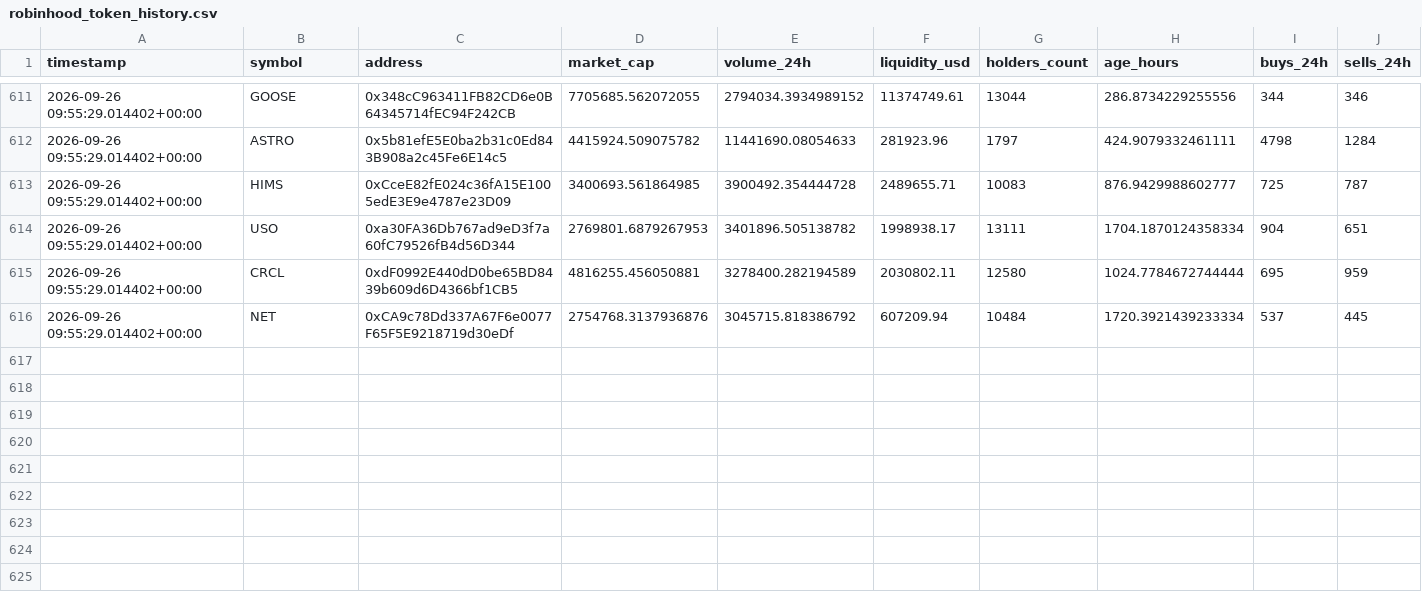
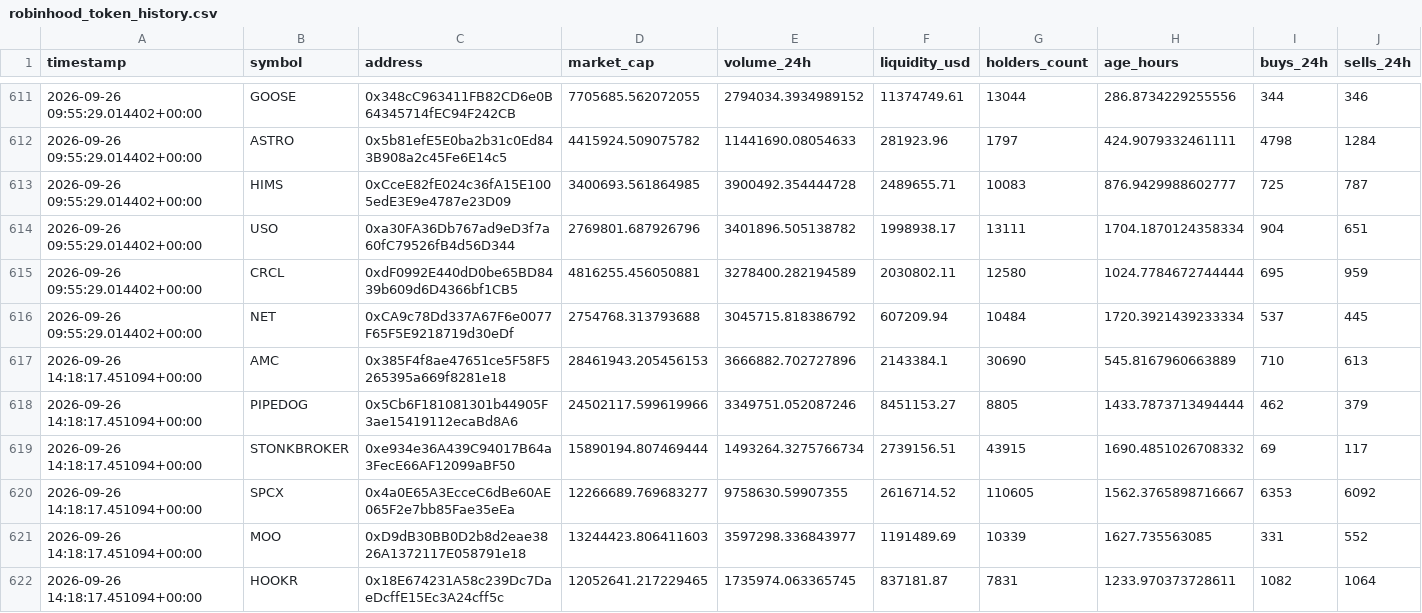
Before and after one commit to meskalinas23/whale-tracker-, a CSV file: robinhood_token_history.csv, drawn as a sheet; only a part is shown, gaps mark what is left out; rows hold the shown columns only; the diff covers the shown part only; the diff names each change by its address in the sheet, - before the commit and + after, or states it on an @@ line.

Commit message:
Update Robinhood Chain scanner results

```diff
--- a/robinhood_token_history.csv
+++ b/robinhood_token_history.csv
-D614 (market_cap): 2769801.6879267953
+D614 (market_cap): 2769801.687926796
-D616 (market_cap): 2754768.3137936876
+D616 (market_cap): 2754768.313793688
+row 617: 2026-09-26 14:18:17.451094+00:00 | AMC | 0x385F4f8ae47651ce5F58F5265395a669f8281e18 | 28461943.205456153 | 3666882.702727896 | 2143384.1 | 30690 | 545.8167960663889 | 710 | 613
+row 618: 2026-09-26 14:18:17.451094+00:00 | PIPEDOG | 0x5Cb6F181081301b44905F3ae15419112ecaBd8A6 | 24502117.599619966 | 3349751.052087246 | 8451153.27 | 8805 | 1433.7873713494444 | 462 | 379
+row 619: 2026-09-26 14:18:17.451094+00:00 | STONKBROKER | 0xe934e36A439C94017B64a3FecE66AF12099aBF50 | 15890194.807469444 | 1493264.3275766734 | 2739156.51 | 43915 | 1690.4851026708332 | 69 | 117
+row 620: 2026-09-26 14:18:17.451094+00:00 | SPCX | 0x4a0E65A3EcceC6dBe60AE065F2e7bb85Fae35eEa | 12266689.769683277 | 9758630.59907355 | 2616714.52 | 110605 | 1562.3765898716667 | 6353 | 6092
+row 621: 2026-09-26 14:18:17.451094+00:00 | MOO | 0xD9dB30BB0D2b8d2eae3826A1372117E058791e18 | 13244423.806411603 | 3597298.336843977 | 1191489.69 | 10339 | 1627.735563085 | 331 | 552
+row 622: 2026-09-26 14:18:17.451094+00:00 | HOOKR | 0x18E674231A58c239Dc7DaeDcffE15Ec3A24cff5c | 12052641.217229465 | 1735974.063365745 | 837181.87 | 7831 | 1233.970373728611 | 1082 | 1064
```
Also changed, not shown: 9 added rows and 5 edited cells elsewhere in this file, 1 other file.
